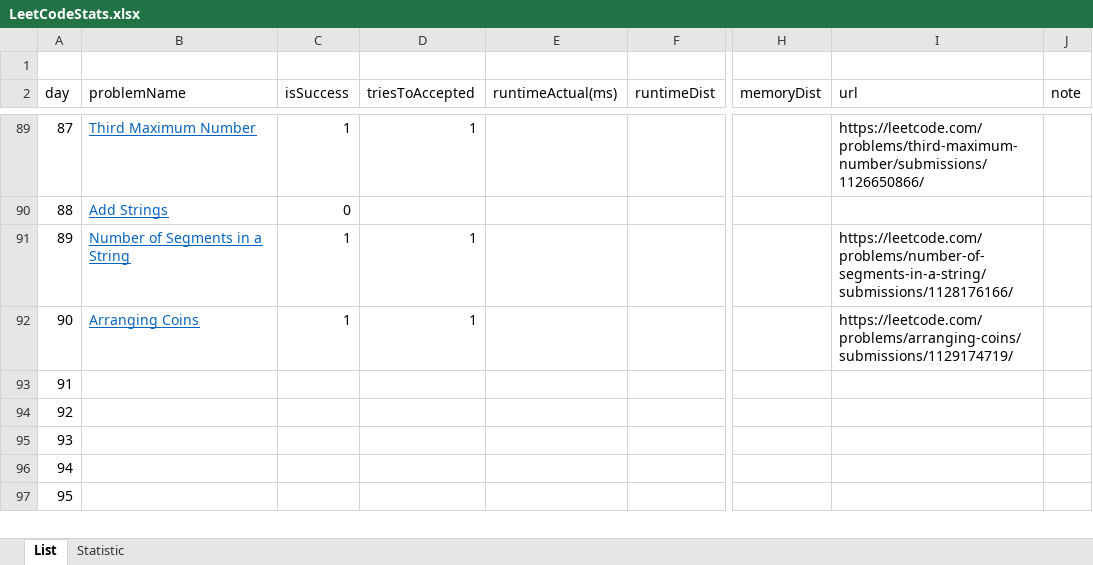
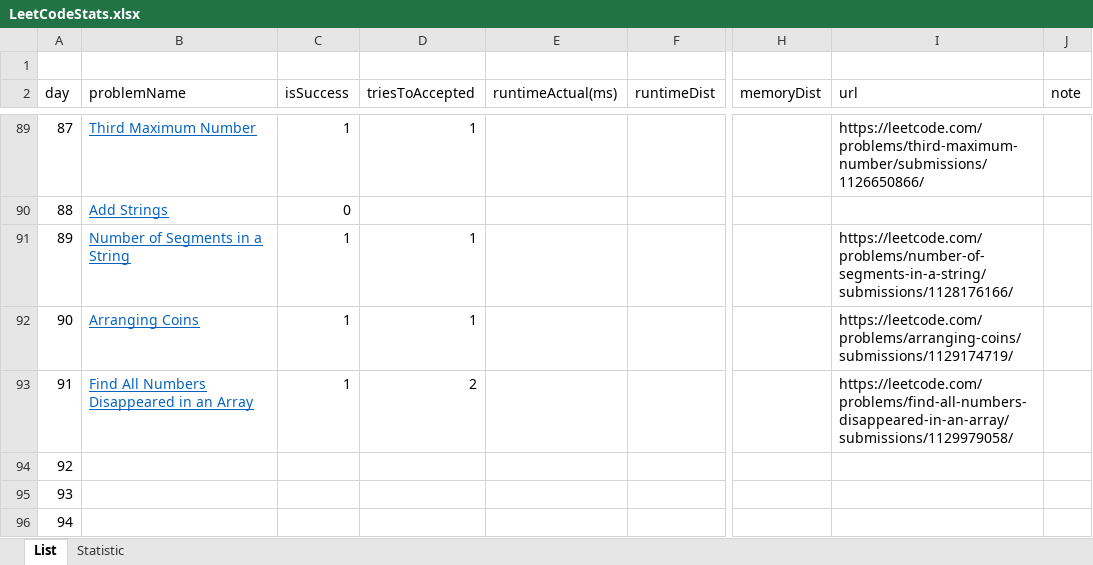
Before and after one commit to dkang919/CodingPractice, an Excel workbook: LeetCodeStats.xlsx, sheet List, drawn as a sheet; only a part is shown, gaps mark what is left out; the shorter side is filled out with more unchanged rows; values as stored, in another font and other column widths than the file's, no borders; the diff names each change by its address in the sheet, - before the commit and + after, or states it on an @@ line.

```diff
--- a/LeetCodeStats.xlsx (sheet List)
+++ b/LeetCodeStats.xlsx (sheet List)
-B93 (problemName): (empty)
+B93 (problemName): Find All Numbers Disappeared in an Array
-C93 (isSuccess): (empty)
+C93 (isSuccess): 1
-D93 (triesToAccepted): (empty)
+D93 (triesToAccepted): 2
-I93 (url): (empty)
+I93 (url): https://leetcode.com/problems/find-all-numbers-disappeared-in-an-array/submissions/1129979058/
```
Also changed, not shown: sheet Statistic, 1 other file.
